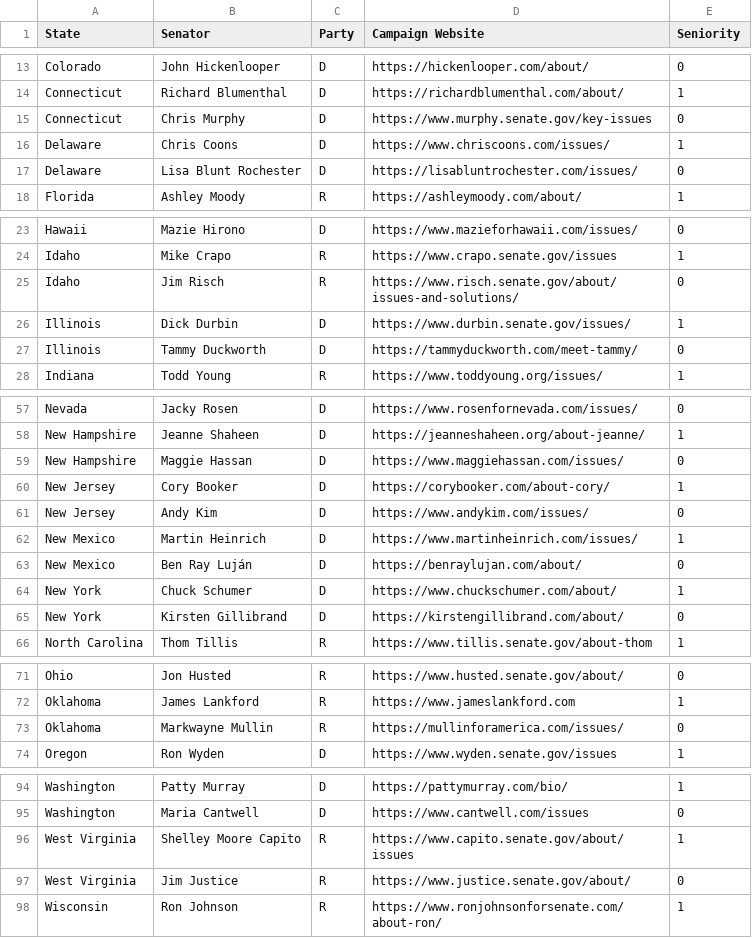
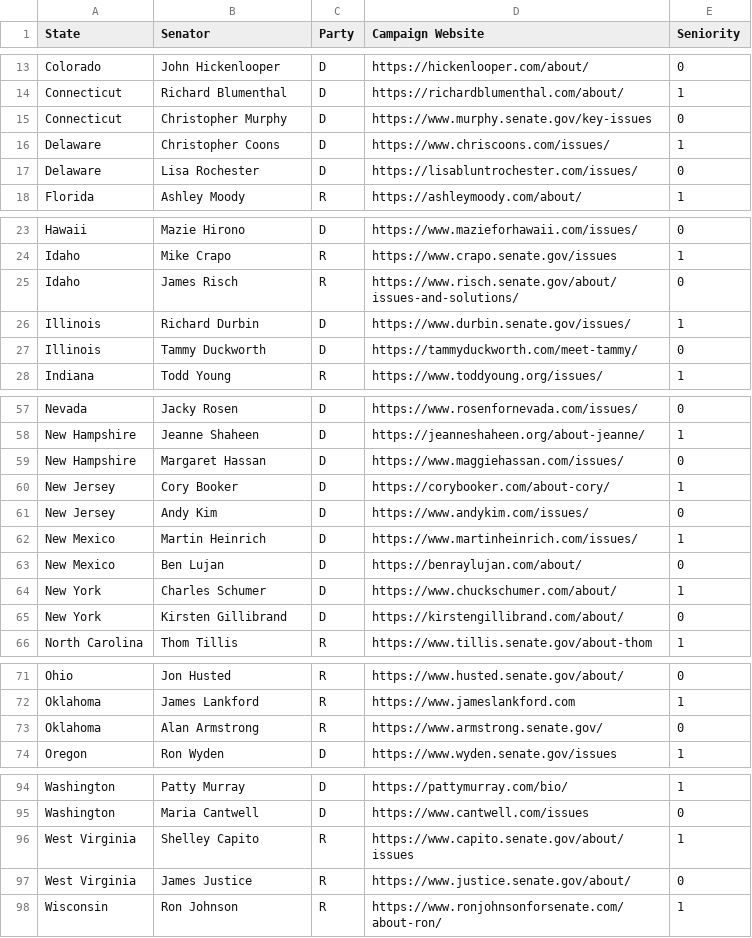
Before and after one commit to ObfuscatedFuture/Senator-Holmes, a CSV file: server/data/119th_Congress_Senators_Campaigns.csv, drawn as a sheet; only a part is shown, gaps mark what is left out; the diff covers the shown part only.

Commit message:
fix: updated senator names to match other api

```diff
--- a/server/data/119th_Congress_Senators_Campaigns.csv
+++ b/server/data/119th_Congress_Senators_Campaigns.csv
@@ -14,5 +14,5 @@ Colorado,John Hickenlooper,D,https://hickenlooper.com/about/,0
 Connecticut,Richard Blumenthal,D,https://richardblumenthal.com/about/,1
-Connecticut,Chris Murphy,D,https://www.murphy.senate.gov/key-issues,0
-Delaware,Chris Coons,D,https://www.chriscoons.com/issues/,1
-Delaware,Lisa Blunt Rochester,D,https://lisabluntrochester.com/issues/,0
+Connecticut,Christopher Murphy,D,https://www.murphy.senate.gov/key-issues,0
+Delaware,Christopher Coons,D,https://www.chriscoons.com/issues/,1
+Delaware,Lisa Rochester,D,https://lisabluntrochester.com/issues/,0
 Florida,Ashley Moody,R,https://ashleymoody.com/about/,1
@@ -24,4 +24,4 @@ Hawaii,Mazie Hirono,D,https://www.mazieforhawaii.com/issues/,0
 Idaho,Mike Crapo,R,https://www.crapo.senate.gov/issues,1
-Idaho,Jim Risch,R,https://www.risch.senate.gov/about/issues-and-solutions/,0
-Illinois,Dick Durbin,D,https://www.durbin.senate.gov/issues/,1
+Idaho,James Risch,R,https://www.risch.senate.gov/about/issues-and-solutions/,0
+Illinois,Richard Durbin,D,https://www.durbin.senate.gov/issues/,1
 Illinois,Tammy Duckworth,D,https://tammyduckworth.com/meet-tammy/,0
@@ -58,3 +58,3 @@ Nevada,Jacky Rosen,D,https://www.rosenfornevada.com/issues/,0
 New Hampshire,Jeanne Shaheen,D,https://jeanneshaheen.org/about-jeanne/,1
-New Hampshire,Maggie Hassan,D,https://www.maggiehassan.com/issues/,0
+New Hampshire,Margaret Hassan,D,https://www.maggiehassan.com/issues/,0
 New Jersey,Cory Booker,D,https://corybooker.com/about-cory/,1
@@ -62,4 +62,4 @@ New Jersey,Andy Kim,D,https://www.andykim.com/issues/,0
 New Mexico,Martin Heinrich,D,https://www.martinheinrich.com/issues/,1
-New Mexico,Ben Ray Luján,D,https://benraylujan.com/about/,0
-New York,Chuck Schumer,D,https://www.chuckschumer.com/about/,1
+New Mexico,Ben Lujan,D,https://benraylujan.com/about/,0
+New York,Charles Schumer,D,https://www.chuckschumer.com/about/,1
 New York,Kirsten Gillibrand,D,https://kirstengillibrand.com/about/,0
@@ -72,3 +72,3 @@ Ohio,Jon Husted,R,https://www.husted.senate.gov/about/,0
 Oklahoma,James Lankford,R,https://www.jameslankford.com,1
-Oklahoma,Markwayne Mullin,R,https://mullinforamerica.com/issues/,0
+Oklahoma,Alan Armstrong,R,https://www.armstrong.senate.gov/,0
 Oregon,Ron Wyden,D,https://www.wyden.senate.gov/issues,1
@@ -95,4 +95,4 @@ Washington,Patty Murray,D,https://pattymurray.com/bio/,1
 Washington,Maria Cantwell,D,https://www.cantwell.com/issues,0
-West Virginia,Shelley Moore Capito,R,https://www.capito.senate.gov/about/issues,1
-West Virginia,Jim Justice,R,https://www.justice.senate.gov/about/,0
+West Virginia,Shelley Capito,R,https://www.capito.senate.gov/about/issues,1
+West Virginia,James Justice,R,https://www.justice.senate.gov/about/,0
 Wisconsin,Ron Johnson,R,https://www.ronjohnsonforsenate.com/about-ron/,1
```
Also changed, not shown: 3 edited cells elsewhere in this file.
